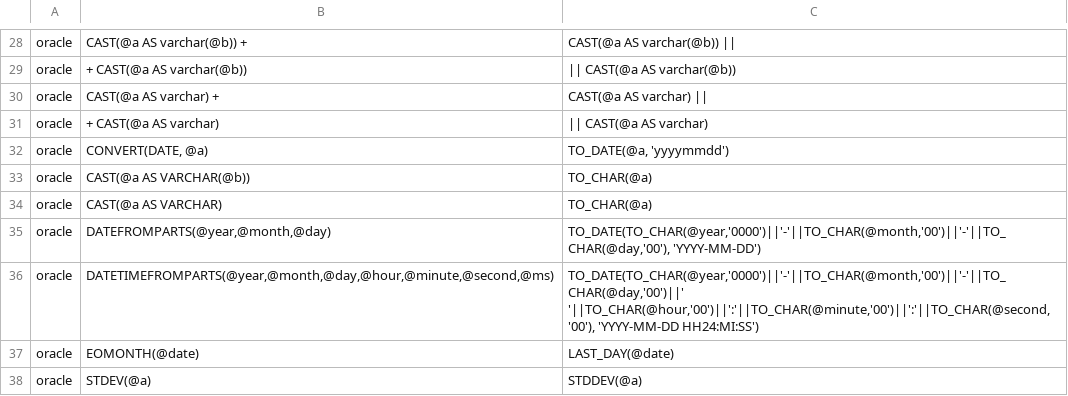
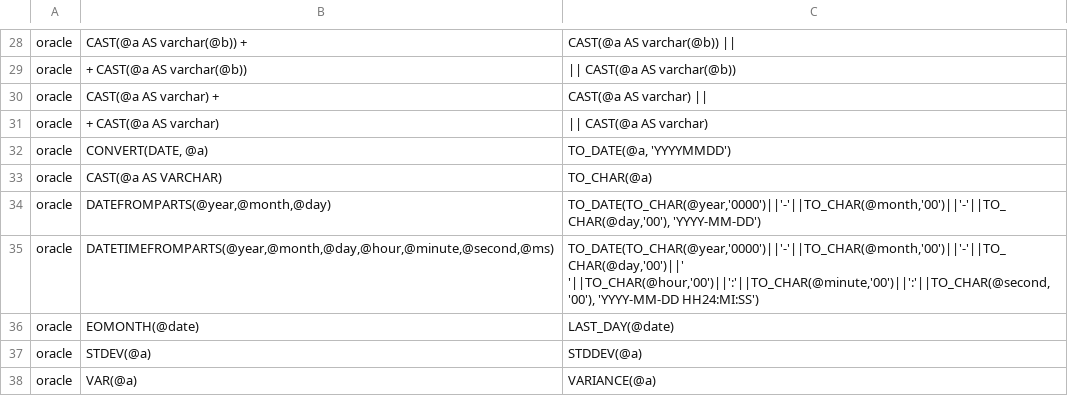
Before and after one commit to OHDSI/SqlRender, a CSV file: inst/csv/replacementPatterns.csv, drawn as a sheet; only a part is shown, gaps mark what is left out; the shorter side is filled out with more unchanged rows.

Commit message:
Remove rules and updated tests invovling cast(x as varchar(x)) -> to_char(x) Fixed case on YYYYMMDD format string.

```diff
--- a/inst/csv/replacementPatterns.csv
+++ b/inst/csv/replacementPatterns.csv
@@ -31,4 +31,3 @@ oracle,CAST(@a AS varchar) +,CAST(@a AS varchar) ||
 oracle,+ CAST(@a AS varchar),|| CAST(@a AS varchar)
-oracle,"CONVERT(DATE, @a)","TO_DATE(@a, 'yyyymmdd')"
-oracle,CAST(@a AS VARCHAR(@b)),TO_CHAR(@a)
+oracle,"CONVERT(DATE, @a)","TO_DATE(@a, 'YYYYMMDD')"
 oracle,CAST(@a AS VARCHAR),TO_CHAR(@a)
```
Also changed, not shown: 1 other file.
